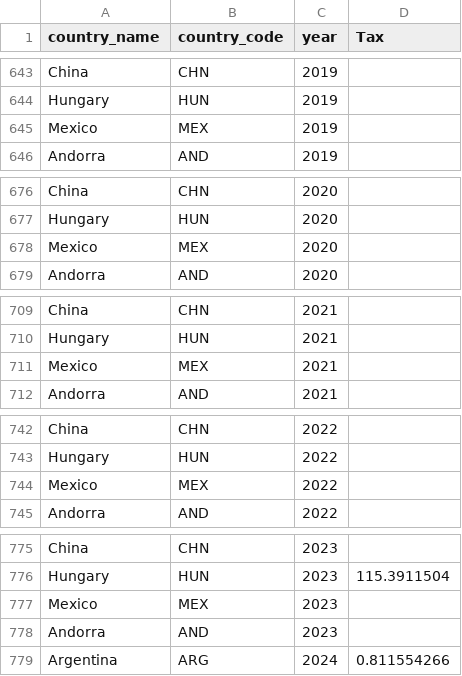
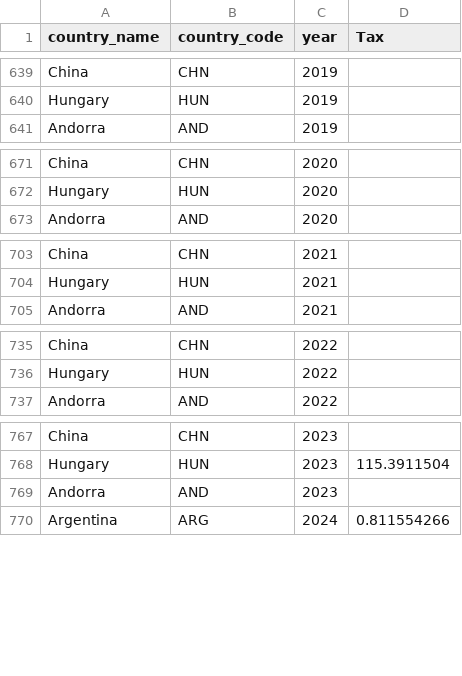
Before and after one commit to tai040102/Data-mining-global-co2-emissions, a CSV file: carbon_regulations_2000_2025.csv, drawn as a sheet; only a part is shown, gaps mark what is left out; the diff covers the shown part only.

```diff
--- a/carbon_regulations_2000_2025.csv
+++ b/carbon_regulations_2000_2025.csv
@@ -644,3 +640,2 @@ China,CHN,2019,
 Hungary,HUN,2019,
-Mexico,MEX,2019,
 Andorra,AND,2019,
@@ -677,3 +672,2 @@ China,CHN,2020,
 Hungary,HUN,2020,
-Mexico,MEX,2020,
 Andorra,AND,2020,
@@ -710,3 +704,2 @@ China,CHN,2021,
 Hungary,HUN,2021,
-Mexico,MEX,2021,
 Andorra,AND,2021,
@@ -743,3 +736,2 @@ China,CHN,2022,
 Hungary,HUN,2022,
-Mexico,MEX,2022,
 Andorra,AND,2022,
@@ -776,3 +768,2 @@ China,CHN,2023,
 Hungary,HUN,2023,115.3911504
-Mexico,MEX,2023,
 Andorra,AND,2023,
```
Also changed, not shown: 6 removed rows elsewhere in this file.
